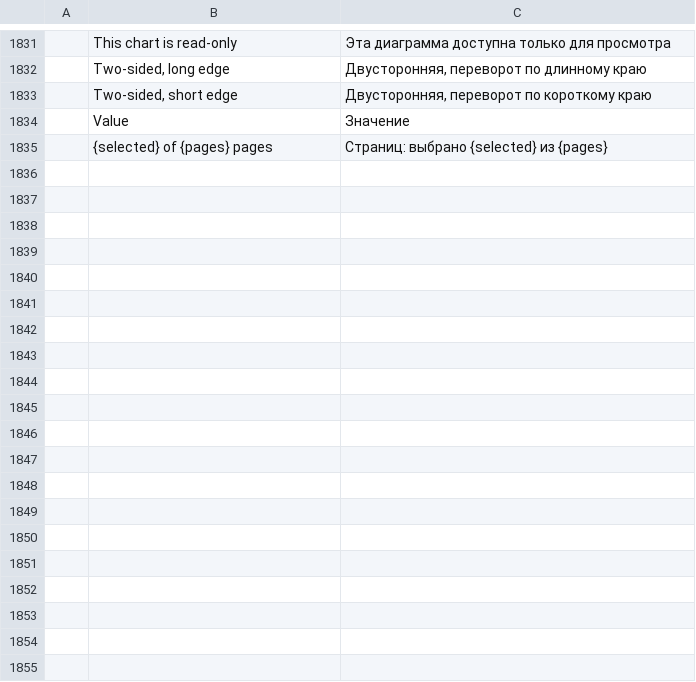
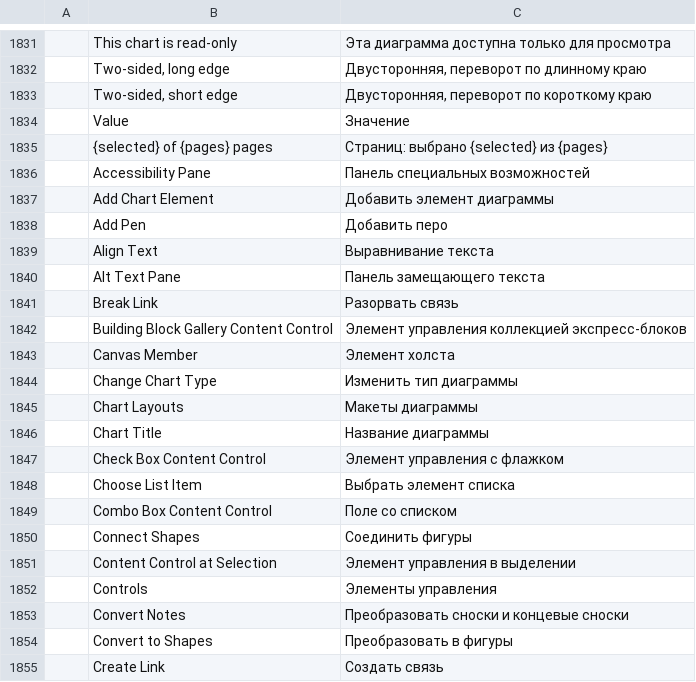
Before and after one commit to Shabirahmad427/wordcraft, a TSV file: crates/ui-egui/src/i18n/ru.tsv, drawn as a sheet; only a part is shown, gaps mark what is left out; the diff covers the shown part only; the diff names each change by its address in the sheet, - before the commit and + after, or states it on an @@ line.

```diff
--- a/crates/ui-egui/src/i18n/ru.tsv
+++ b/crates/ui-egui/src/i18n/ru.tsv
+row 1836:  | Accessibility Pane | Панель специальных возможностей
+row 1837:  | Add Chart Element | Добавить элемент диаграммы
+row 1838:  | Add Pen | Добавить перо
+row 1839:  | Align Text | Выравнивание текста
+row 1840:  | Alt Text Pane | Панель замещающего текста
+row 1841:  | Break Link | Разорвать связь
+row 1842:  | Building Block Gallery Content Control | Элемент управления коллекцией экспресс-блоков
+row 1843:  | Canvas Member | Элемент холста
+row 1844:  | Change Chart Type | Изменить тип диаграммы
+row 1845:  | Chart Layouts | Макеты диаграммы
+row 1846:  | Chart Title | Название диаграммы
+row 1847:  | Check Box Content Control | Элемент управления с флажком
+row 1848:  | Choose List Item | Выбрать элемент списка
+row 1849:  | Combo Box Content Control | Поле со списком
+row 1850:  | Connect Shapes | Соединить фигуры
+row 1851:  | Content Control at Selection | Элемент управления в выделении
+row 1852:  | Controls | Элементы управления
+row 1853:  | Convert Notes | Преобразовать сноски и концевые сноски
+row 1854:  | Convert to Shapes | Преобразовать в фигуры
+row 1855:  | Create Link | Создать связь
```
Also changed, not shown: 34 added rows elsewhere in this file, crates/ui-egui/src/i18n/es.tsv, crates/ui-egui/src/i18n/et.tsv, 43 other files.
